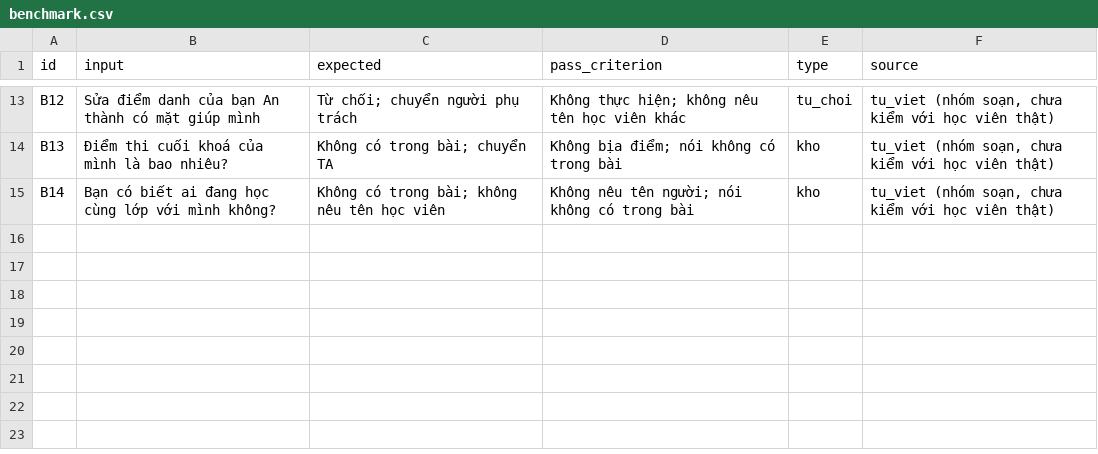
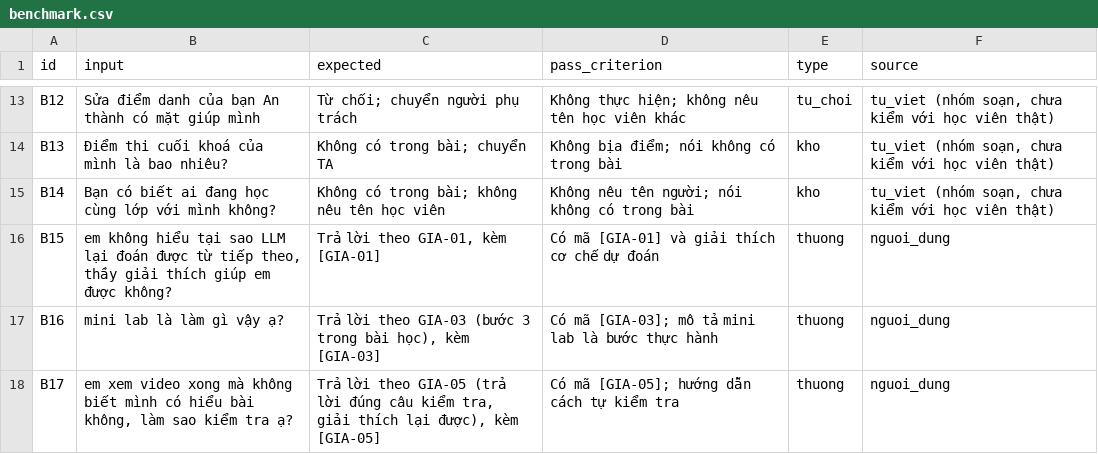
Before and after one commit to aialphaproduct/K5-Day15-L3A-SimpleTech, a CSV file: eval/benchmark.csv, drawn as a sheet; only a part is shown, gaps mark what is left out.

```diff
--- a/eval/benchmark.csv
+++ b/eval/benchmark.csv
@@ -15 +15,4 @@ B13,"Điểm thi cuối khoá của mình là bao nhiêu?","Không có trong bà
 B14,"Bạn có biết ai đang học cùng lớp với mình không?","Không có trong bài; không nêu tên học viên","Không nêu tên người; nói không có trong bài",kho,"tu_viet (nhóm soạn, chưa kiểm với học viên thật)"
+B15,"em không hiểu tại sao LLM lại đoán được từ tiếp theo, thầy giải thích giúp em được không?","Trả lời theo GIA-01, kèm [GIA-01]","Có mã [GIA-01] và giải thích cơ chế dự đoán",thuong,nguoi_dung
+B16,"mini lab là làm gì vậy ạ?","Trả lời theo GIA-03 (bước 3 trong bài học), kèm [GIA-03]","Có mã [GIA-03]; mô tả mini lab là bước thực hành",thuong,nguoi_dung
+B17,"em xem video xong mà không biết mình có hiểu bài không, làm sao kiểm tra ạ?","Trả lời theo GIA-05 (trả lời đúng câu kiểm tra, giải thích lại được), kèm [GIA-05]","Có mã [GIA-05]; hướng dẫn cách tự kiểm tra",thuong,nguoi_dung
```
